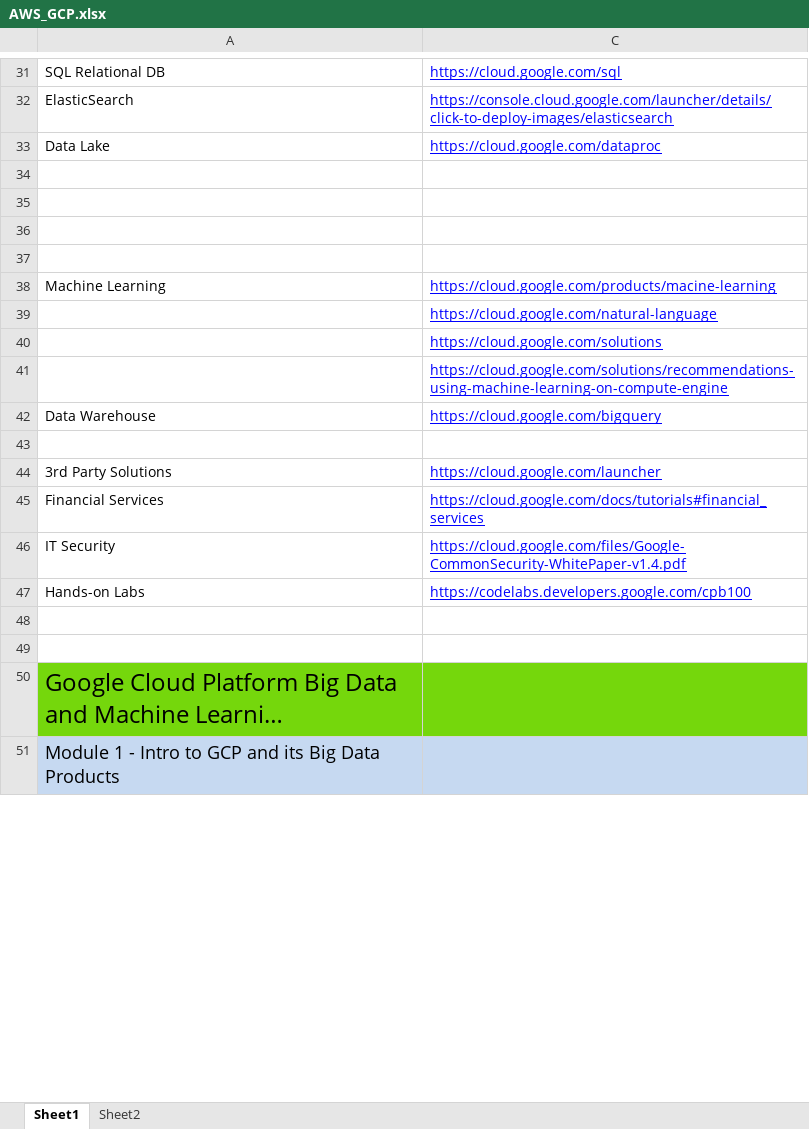
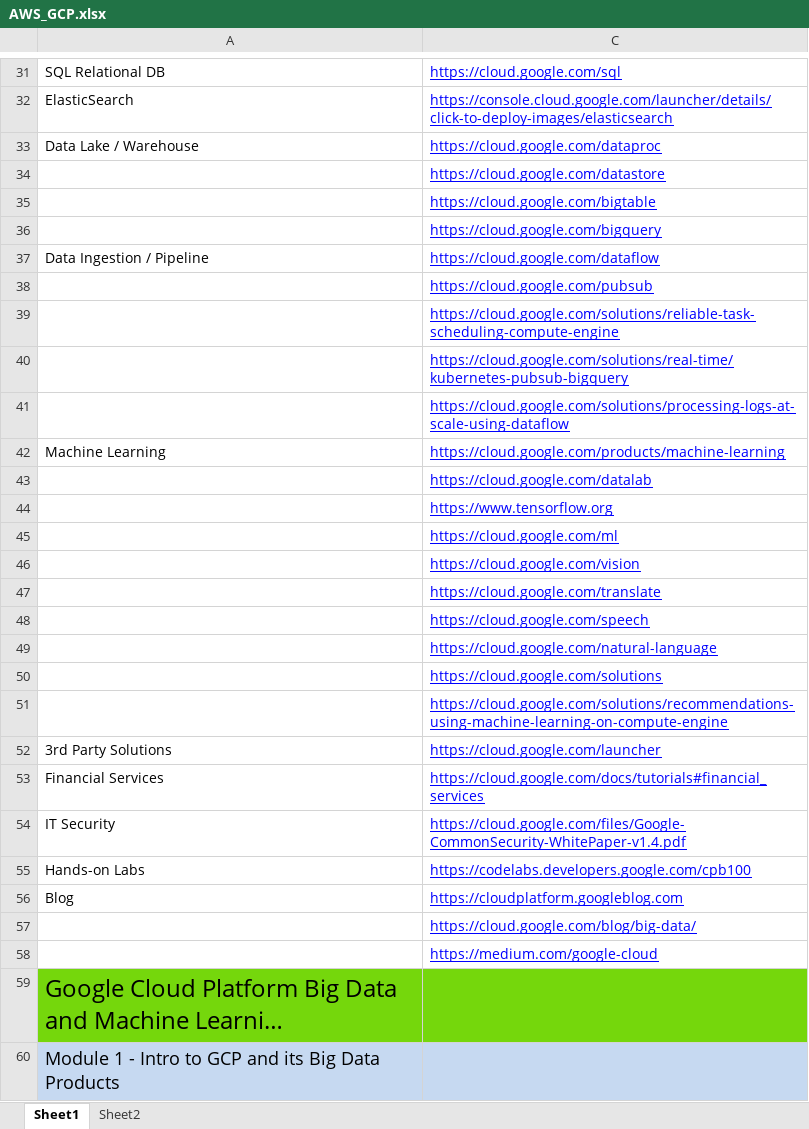
Before and after one commit to addseq/google_cloud, an Excel workbook: AWS_GCP.xlsx, sheet Sheet1, drawn as a sheet; only a part is shown, gaps mark what is left out; long unchanged cells end in …; values as stored, in another font and other column widths than the file's, no borders; removed rows and columns are numbered as before the commit, all else as after; the diff covers the shown part only; the diff names each change by its address in the sheet, - before the commit and + after, or states it on an @@ line.

Commit message:
Add files via upload

```diff
--- a/AWS_GCP.xlsx (sheet Sheet1)
+++ b/AWS_GCP.xlsx (sheet Sheet1)
-A33: Data Lake
+A33: Data Lake / Warehouse
-C34: (empty)
+C34: https://cloud.google.com/datastore
-C35: (empty)
+C35: https://cloud.google.com/bigtable
-C36: (empty)
+C36: https://cloud.google.com/bigquery
-row 37: (empty)
+row 37: Data Ingestion / Pipeline | https://cloud.google.com/dataflow
+row 38:  | https://cloud.google.com/pubsub
+row 39:  | https://cloud.google.com/solutions/reliable-task-scheduling-compute-engine
+row 40:  | https://cloud.google.com/solutions/real-time/kubernetes-pubsub-bigquery
+row 41:  | https://cloud.google.com/solutions/processing-logs-at-scale-using-dataflow
-C42: https://cloud.google.com/products/macine-learning
+C42: https://cloud.google.com/products/machine-learning
+row 43:  | https://cloud.google.com/datalab
+row 44:  | https://www.tensorflow.org
+row 45:  | https://cloud.google.com/ml
+row 46:  | https://cloud.google.com/vision
+row 47:  | https://cloud.google.com/translate
+row 48:  | https://cloud.google.com/speech
-row 42: Data Warehouse | https://cloud.google.com/bigquery
-row 43: (empty)
-row 56: (empty)
+row 56: Blog | https://cloudplatform.googleblog.com
-C57: (empty)
+C57: https://cloud.google.com/blog/big-data/
+row 58:  | https://medium.com/google-cloud
```
Also changed, not shown: 13 added rows, 4 edited cells and cell formats elsewhere in this sheet, hidden cells.
